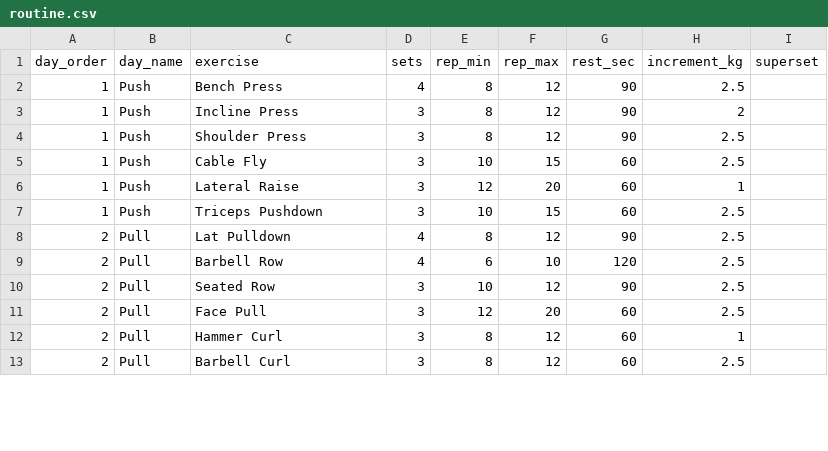
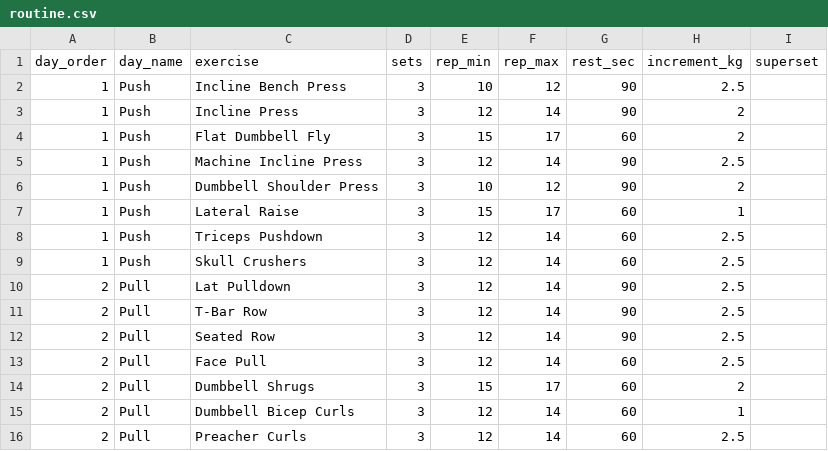
Before and after one commit to SaiKarthikYamavaram/repsheet, a CSV file: sheet-templates/routine.csv, drawn as a sheet; only a part is shown; the diff covers the shown part only.

Commit message:
Switch the routine to the Phase 2 plan
Replace the starter Push/Pull/Legs with Phase 2 of the 100 Day Bollywood
Body Program: 6 training days a week, 90 seconds rest for compound lifts and
60 for isolation, and rep ranges from each target up to two more so the
add-weight hint follows the plan's progression rule.

Add form videos for the 12 new exercises, keep the old exercises for swaps,
remind about the post-workout cardio on each day's last exercise, and point
the app at the new routine sheet.

```diff
--- a/sheet-templates/routine.csv
+++ b/sheet-templates/routine.csv
@@ -1,13 +1,16 @@
 day_order,day_name,exercise,sets,rep_min,rep_max,rest_sec,increment_kg,superset
-1,Push,Bench Press,4,8,12,90,2.5,
-1,Push,Incline Press,3,8,12,90,2,
-1,Push,Shoulder Press,3,8,12,90,2.5,
-1,Push,Cable Fly,3,10,15,60,2.5,
-1,Push,Lateral Raise,3,12,20,60,1,
-1,Push,Triceps Pushdown,3,10,15,60,2.5,
-2,Pull,Lat Pulldown,4,8,12,90,2.5,
-2,Pull,Barbell Row,4,6,10,120,2.5,
-2,Pull,Seated Row,3,10,12,90,2.5,
-2,Pull,Face Pull,3,12,20,60,2.5,
-2,Pull,Hammer Curl,3,8,12,60,1,
-2,Pull,Barbell Curl,3,8,12,60,2.5,
+1,Push,Incline Bench Press,3,10,12,90,2.5,
+1,Push,Incline Press,3,12,14,90,2,
+1,Push,Flat Dumbbell Fly,3,15,17,60,2,
+1,Push,Machine Incline Press,3,12,14,90,2.5,
+1,Push,Dumbbell Shoulder Press,3,10,12,90,2,
+1,Push,Lateral Raise,3,15,17,60,1,
+1,Push,Triceps Pushdown,3,12,14,60,2.5,
+1,Push,Skull Crushers,3,12,14,60,2.5,
+2,Pull,Lat Pulldown,3,12,14,90,2.5,
+2,Pull,T-Bar Row,3,12,14,90,2.5,
+2,Pull,Seated Row,3,12,14,90,2.5,
+2,Pull,Face Pull,3,12,14,60,2.5,
+2,Pull,Dumbbell Shrugs,3,15,17,60,2,
+2,Pull,Dumbbell Bicep Curls,3,12,14,60,1,
+2,Pull,Preacher Curls,3,12,14,60,2.5,
```
Also changed, not shown: 3 added rows, 1 removed row and 14 edited cells elsewhere in this file, sheet-templates/exercises.csv, 4 other files.
